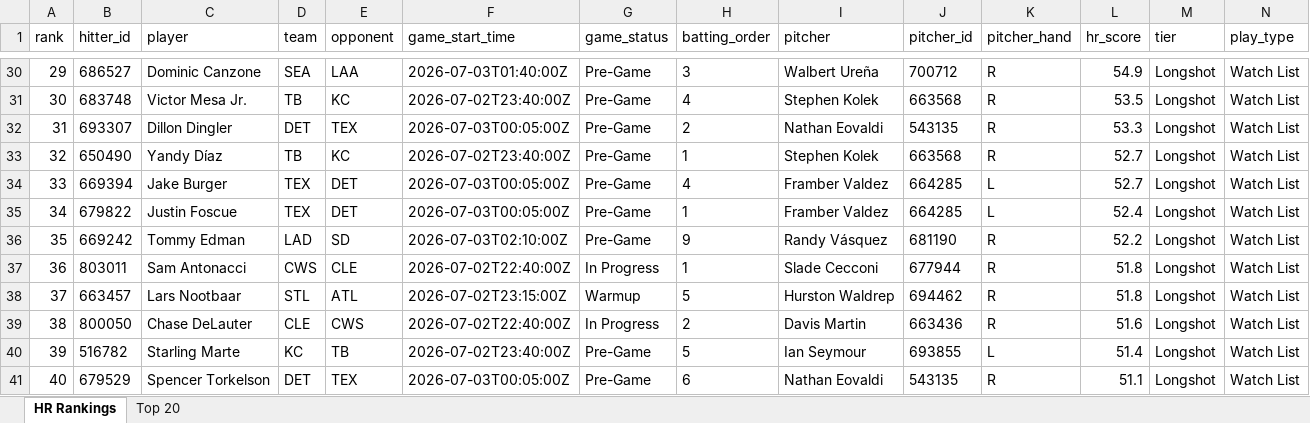
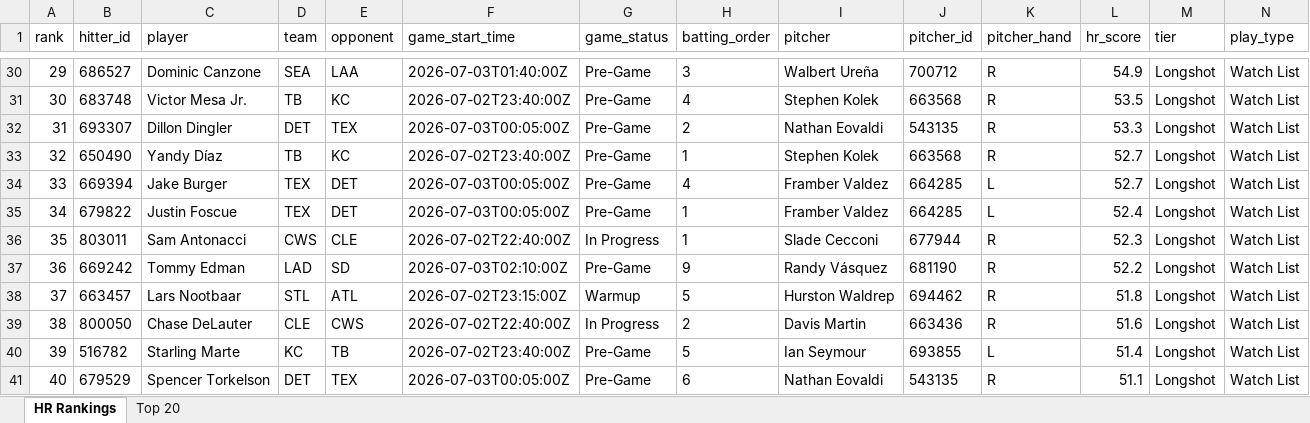
Before and after one commit to etbell28/hitter-tool, an Excel workbook: outputs/daily/hr_rankings_2026-07-02.xlsx, sheet HR Rankings, drawn as a sheet; only a part is shown, gaps mark what is left out; values as stored, in another font and other column widths than the file's, no borders; removed rows and columns are numbered as before the commit, all else as after; rows hold the shown columns only; the diff covers the shown part only; the diff names each change by its address in the sheet, - before the commit and + after, or states it on an @@ line.

```diff
--- a/outputs/daily/hr_rankings_2026-07-02.xlsx (sheet HR Rankings)
+++ b/outputs/daily/hr_rankings_2026-07-02.xlsx (sheet HR Rankings)
@@ column A (rank) renumbered between rows 11 and 78 @@
+row 36: 35 | 803011 | Sam Antonacci | CWS | CLE | 2026-07-02T22:40:00Z | In Progress | 1 | Slade Cecconi | 677944 | R | 52.3 | Longshot | Watch List
-row 37: 36 | 803011 | Sam Antonacci | CWS | CLE | 2026-07-02T22:40:00Z | In Progress | 1 | Slade Cecconi | 677944 | R | 51.8 | Longshot | Watch List
```
Also changed, not shown: 4 added rows, 4 removed rows and 2 edited cells elsewhere in this sheet, sheet Top 20, outputs/daily/hr_rankings_2026-07-02_full.xlsx, outputs/hr_rankings.xlsx, 9 other files.
